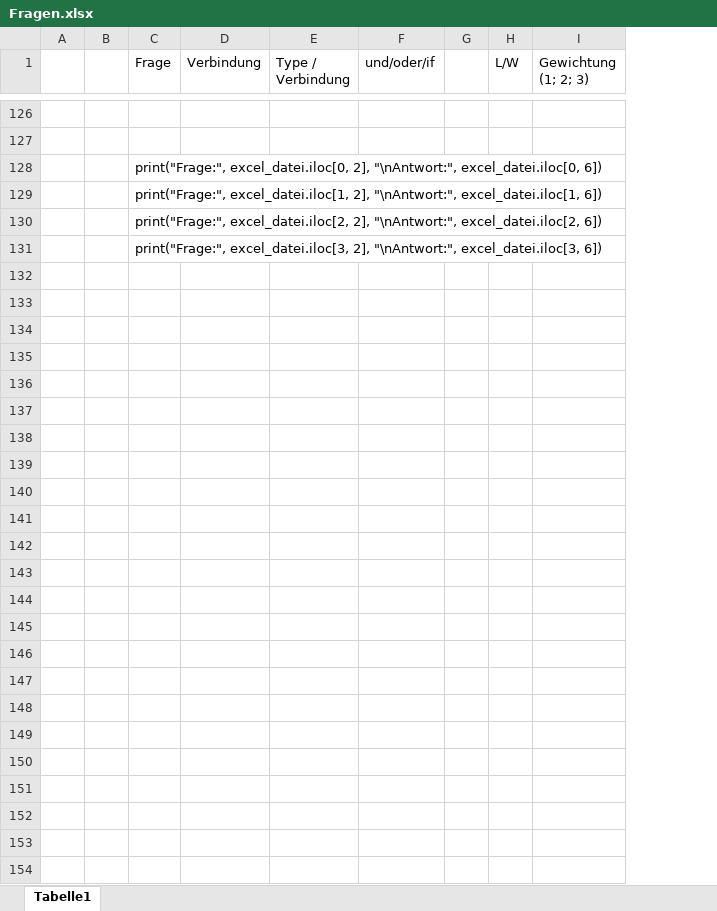
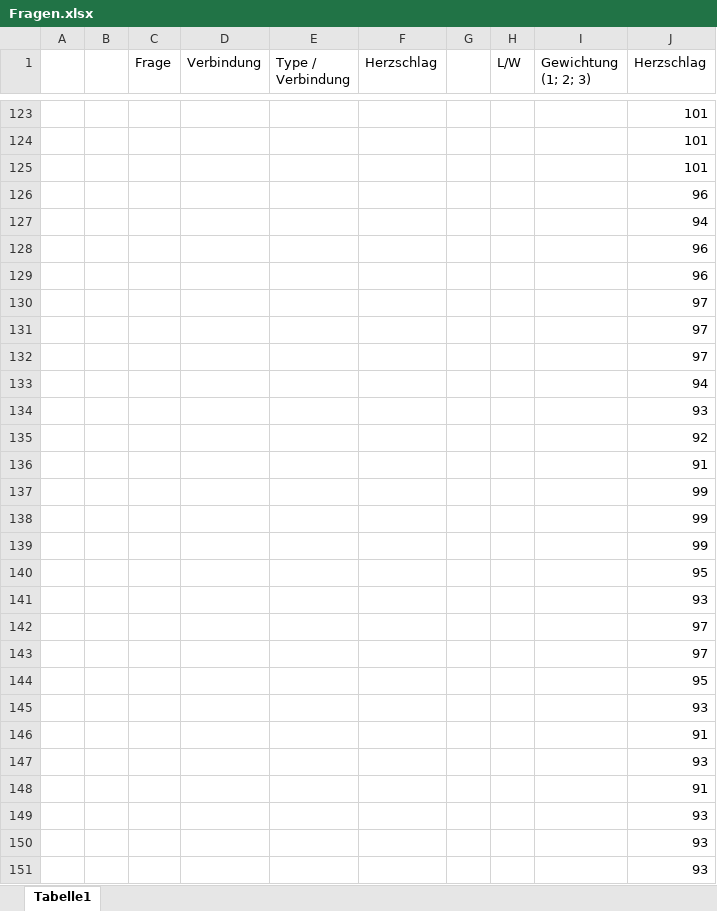
Before and after one commit to marcvs-dev/Luegendetektor, an Excel workbook: dateien/Fragen.xlsx, sheet Tabelle1, drawn as a sheet; only a part is shown, gaps mark what is left out; values as stored, in another font and other column widths than the file's, no cell formats; removed rows and columns are numbered as before the commit, all else as after; the diff covers the shown part only; the diff names each change by its address in the sheet, - before the commit and + after, or states it on an @@ line.

```diff
--- a/dateien/Fragen.xlsx (sheet Tabelle1)
+++ b/dateien/Fragen.xlsx (sheet Tabelle1)
-column F (und/oder/if), empty
+column F (Herzschlag), empty
+column J (Herzschlag), rows 123-128: 101 | 101 | 101 | 96 | 94 | 96
-C125 (Frage): print("Frage:", excel_datei.iloc[0, 2], "\nAntwort:", excel_datei.iloc[0, 6])
+C125 (Frage): (empty)
-C126 (Frage): print("Frage:", excel_datei.iloc[1, 2], "\nAntwort:", excel_datei.iloc[1, 6])
+C126 (Frage): (empty)
-C127 (Frage): print("Frage:", excel_datei.iloc[2, 2], "\nAntwort:", excel_datei.iloc[2, 6])
+C127 (Frage): (empty)
-C128 (Frage): print("Frage:", excel_datei.iloc[3, 2], "\nAntwort:", excel_datei.iloc[3, 6])
+C128 (Frage): (empty)
+row 129:  |  |  |  |  |  |  |  |  | 96
+row 130:  |  |  |  |  |  |  |  |  | 97
+row 131:  |  |  |  |  |  |  |  |  | 97
+row 132:  |  |  |  |  |  |  |  |  | 97
+row 133:  |  |  |  |  |  |  |  |  | 94
+row 134:  |  |  |  |  |  |  |  |  | 93
+row 135:  |  |  |  |  |  |  |  |  | 92
+row 136:  |  |  |  |  |  |  |  |  | 91
+row 137:  |  |  |  |  |  |  |  |  | 99
+row 138:  |  |  |  |  |  |  |  |  | 99
+row 139:  |  |  |  |  |  |  |  |  | 99
+row 140:  |  |  |  |  |  |  |  |  | 95
+row 141:  |  |  |  |  |  |  |  |  | 93
+row 142:  |  |  |  |  |  |  |  |  | 97
+row 143:  |  |  |  |  |  |  |  |  | 97
+row 144:  |  |  |  |  |  |  |  |  | 95
+row 145:  |  |  |  |  |  |  |  |  | 93
+row 146:  |  |  |  |  |  |  |  |  | 91
+row 147:  |  |  |  |  |  |  |  |  | 93
+row 148:  |  |  |  |  |  |  |  |  | 91
+row 149:  |  |  |  |  |  |  |  |  | 93
+row 150:  |  |  |  |  |  |  |  |  | 93
+row 151:  |  |  |  |  |  |  |  |  | 93
```
Also changed, not shown: 3 removed rows and 1 edited cell elsewhere in this sheet, cell formats, 2 other files.
